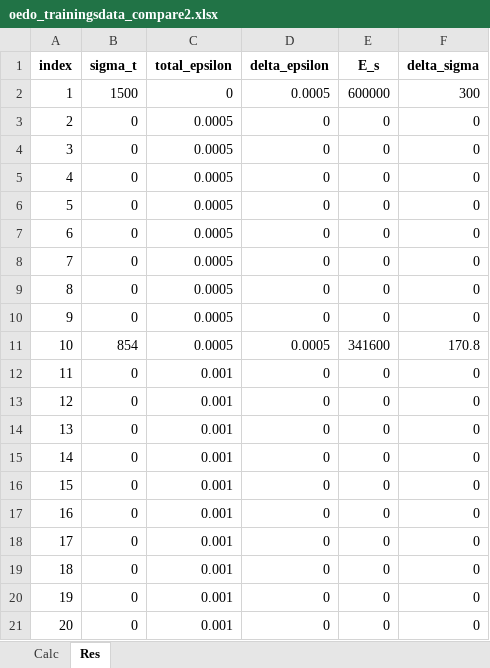
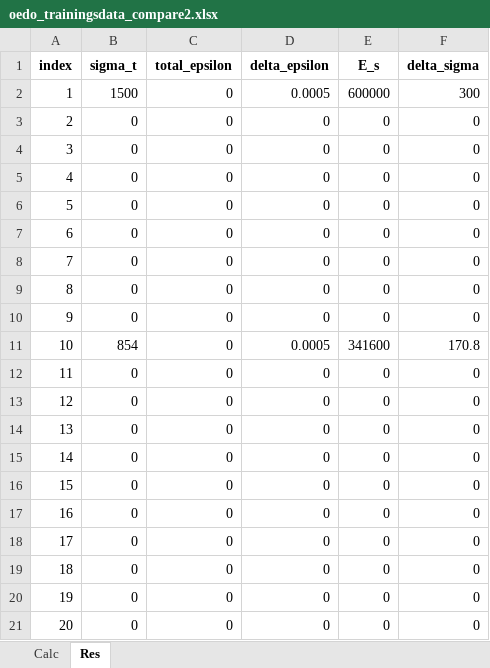
Before and after one commit to BesT1CooKie1/nn_oedometer, an Excel workbook: files/oedometer/oedo_trainingsdata_compare2.xlsx, sheet Res, drawn as a sheet; values as stored, in another font and other column widths than the file's, no borders; the diff names each change by its address in the sheet, - before the commit and + after, or states it on an @@ line.

```diff
--- a/files/oedometer/oedo_trainingsdata_compare2.xlsx (sheet Res)
+++ b/files/oedometer/oedo_trainingsdata_compare2.xlsx (sheet Res)
-C3:C11 (total_epsilon): 0.0005
+C3:C11 (total_epsilon): 0
-C12:C21 (total_epsilon): 0.001
+C12:C21 (total_epsilon): 0
```
Also changed, not shown: files/oedometer/oedo_trainingsdata_compare.xlsx, files/oedometer/oedo_trainingsdata_compare3.xlsx, 30 other files.
